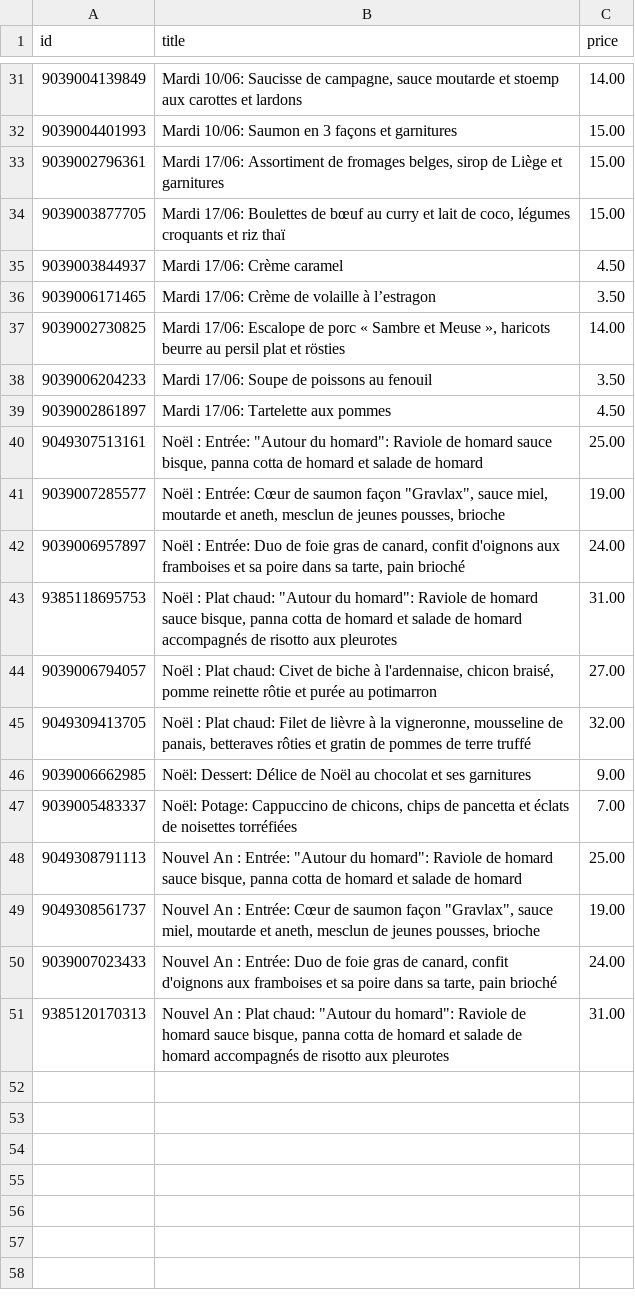
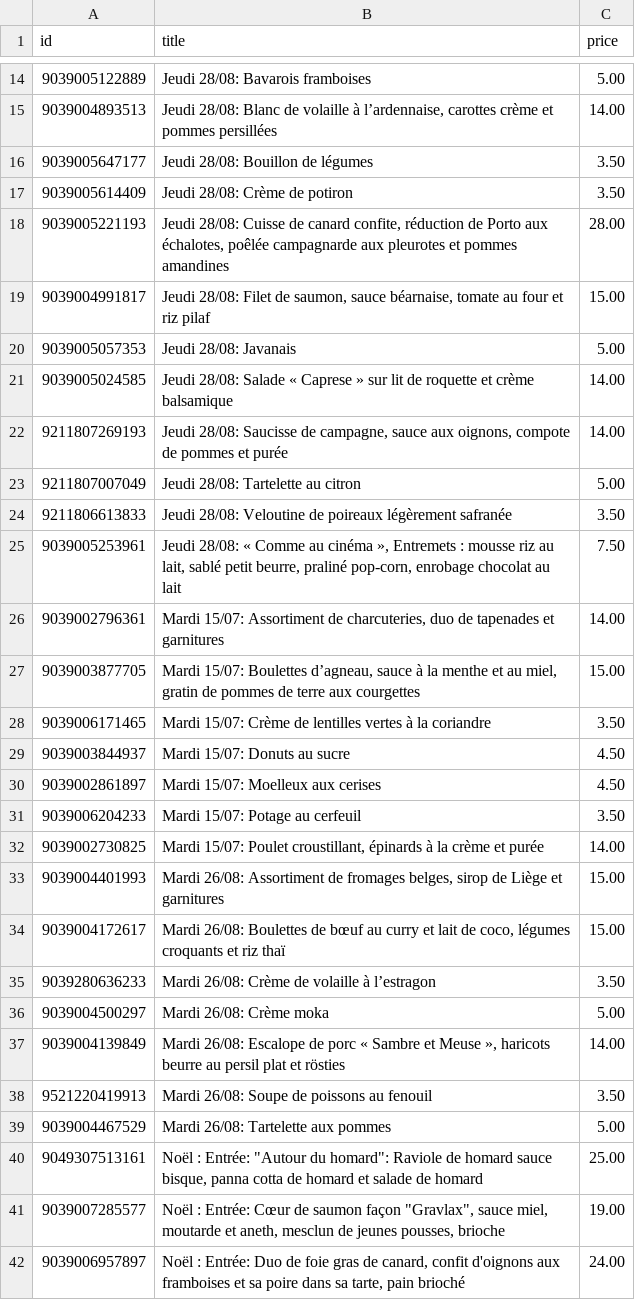
Before and after one commit to QlikJsDev/ThomasLeClef, a CSV file: produits_prices.csv, drawn as a sheet; only a part is shown, gaps mark what is left out; the shorter side is filled out with more unchanged rows; the diff covers the shown part only.

```diff
--- a/produits_prices.csv
+++ b/produits_prices.csv
@@ -31,10 +14,27 @@
-9039004139849,"Mardi 10/06: Saucisse de campagne, sauce moutarde et stoemp aux carottes et lardons","14.00"
-9039004401993,"Mardi 10/06: Saumon en 3 façons et garnitures","15.00"
-9039002796361,"Mardi 17/06: Assortiment de fromages belges, sirop de Liège et garnitures","15.00"
-9039003877705,"Mardi 17/06: Boulettes de bœuf au curry et lait de coco, légumes croquants et riz thaï","15.00"
-9039003844937,"Mardi 17/06: Crème caramel","4.50"
-9039006171465,"Mardi 17/06: Crème de volaille à l’estragon","3.50"
-9039002730825,"Mardi 17/06: Escalope de porc « Sambre et Meuse », haricots beurre au persil plat  et rösties","14.00"
-9039006204233,"Mardi 17/06: Soupe de poissons au fenouil","3.50"
-9039002861897,"Mardi 17/06: Tartelette aux pommes","4.50"
+9039005122889,"Jeudi 28/08: Bavarois framboises","5.00"
+9039004893513,"Jeudi 28/08: Blanc de volaille à l’ardennaise, carottes crème et pommes persillées","14.00"
+9039005647177,"Jeudi 28/08: Bouillon de légumes","3.50"
+9039005614409,"Jeudi 28/08: Crème de potiron","3.50"
+9039005221193,"Jeudi 28/08: Cuisse de canard confite, réduction de Porto aux échalotes, poêlée campagnarde aux pleurotes et pommes amandines","28.00"
+9039004991817,"Jeudi 28/08: Filet de saumon, sauce béarnaise, tomate au four et riz pilaf","15.00"
+9039005057353,"Jeudi 28/08: Javanais","5.00"
+9039005024585,"Jeudi 28/08: Salade « Caprese » sur lit de roquette et crème balsamique","14.00"
+9211807269193,"Jeudi 28/08: Saucisse de campagne, sauce aux oignons, compote de pommes et purée","14.00"
+9211807007049,"Jeudi 28/08: Tartelette au citron","5.00"
+9211806613833,"Jeudi 28/08: Veloutine de poireaux légèrement safranée","3.50"
+9039005253961,"Jeudi 28/08: « Comme au cinéma », Entremets : mousse riz au lait, sablé petit beurre, praliné pop-corn, enrobage chocolat au lait","7.50"
+9039002796361,"Mardi 15/07: Assortiment de charcuteries, duo de tapenades et garnitures","14.00"
+9039003877705,"Mardi 15/07: Boulettes d’agneau, sauce à la menthe et au miel,  gratin de pommes de terre aux courgettes","15.00"
+9039006171465,"Mardi 15/07: Crème de lentilles vertes à la coriandre","3.50"
+9039003844937,"Mardi 15/07: Donuts au sucre","4.50"
+9039002861897,"Mardi 15/07: Moelleux aux cerises","4.50"
+9039006204233,"Mardi 15/07: Potage au cerfeuil","3.50"
+9039002730825,"Mardi 15/07: Poulet croustillant, épinards à la crème et purée","14.00"
+9039004401993,"Mardi 26/08: Assortiment de fromages belges, sirop de Liège et garnitures","15.00"
+9039004172617,"Mardi 26/08: Boulettes de bœuf au curry et lait de coco, légumes croquants et riz thaï","15.00"
+9039280636233,"Mardi 26/08: Crème de volaille à l’estragon","3.50"
+9039004500297,"Mardi 26/08: Crème moka","5.00"
+9039004139849,"Mardi 26/08: Escalope de porc « Sambre et Meuse », haricots beurre au persil plat et rösties","14.00"
+9521220419913,"Mardi 26/08: Soupe de poissons au fenouil","3.50"
+9039004467529,"Mardi 26/08: Tartelette aux pommes","5.00"
 9049307513161,"Noël : Entrée: ""Autour du homard"": Raviole de homard sauce bisque,  panna cotta de homard et salade de homard","25.00"
```
Also changed, not shown: 6 added rows, 23 removed rows and 8 edited cells elsewhere in this file, commandes.csv, 4 other files.
